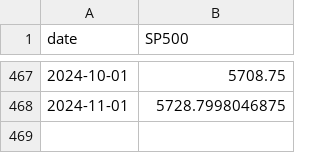
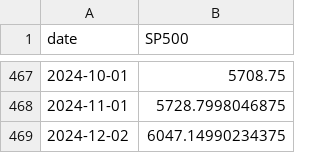
Before and after one commit to JBGCIII/TermPaperEconometrics, a CSV file: Raw_Data/SP500_1986_2024.csv (was Raw_Data/SP500_StartMonth_1986_2024.csv), drawn as a sheet; only a part is shown, gaps mark what is left out.

Commit message:
Data Processing Done

```diff
--- a/Raw_Data/SP500_StartMonth_1986_2024.csv
+++ b/Raw_Data/SP500_1986_2024.csv
@@ -468 +468,2 @@
 2024-11-01,5728.7998046875
+2024-12-02,6047.14990234375
```
Also changed, not shown: 7 other files.
